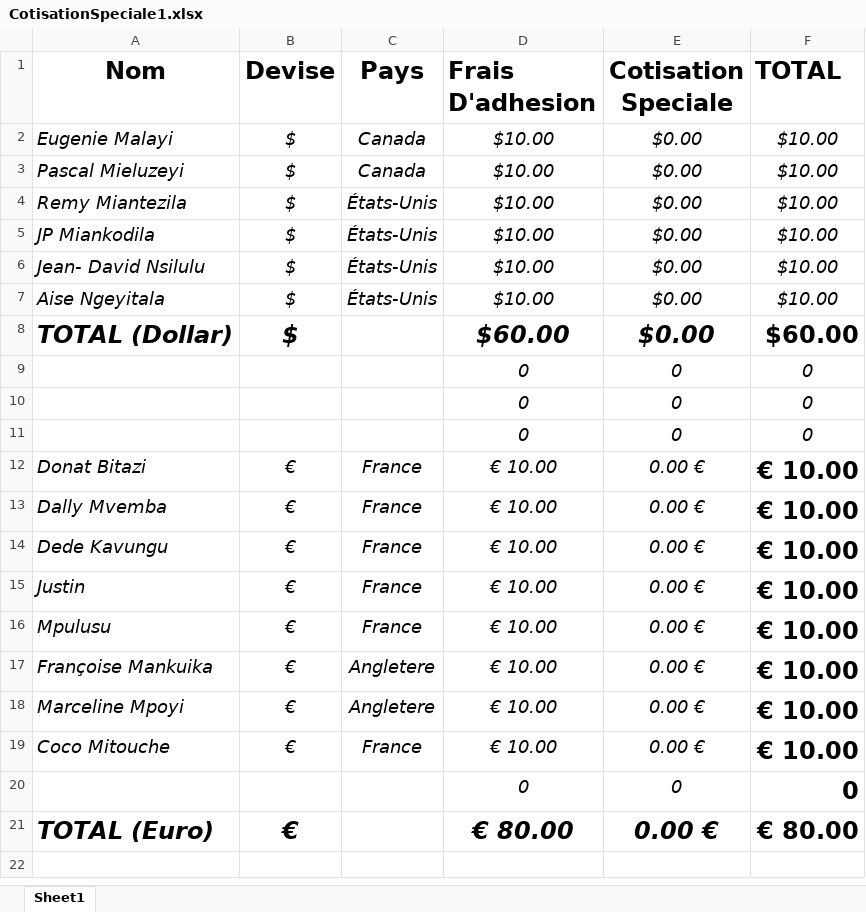
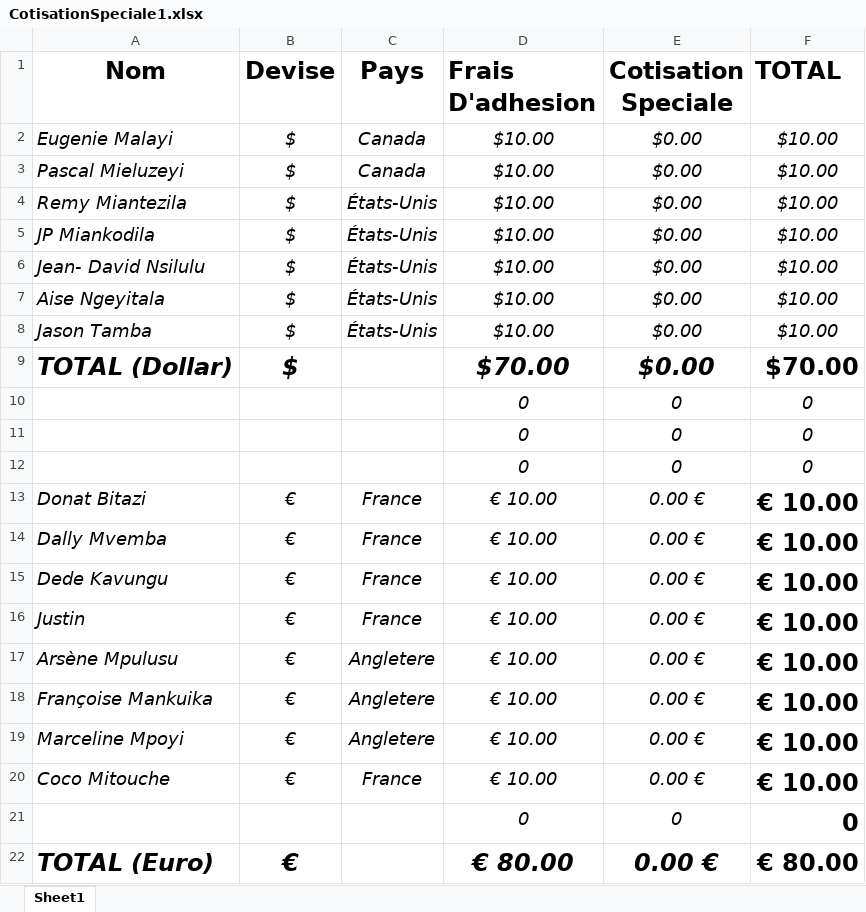
Before and after one commit to ngangu63/bootDrop_app, an Excel workbook: src/assets/Excells/CotisationSpeciale1.xlsx, sheet Sheet1, drawn as a sheet; values as stored, in another font and other column widths than the file's, no borders; addresses are those after the commit; the diff names each change by its address in the sheet, - before the commit and + after, or states it on an @@ line.

Commit message:
jason

```diff
--- a/src/assets/Excells/CotisationSpeciale1.xlsx (sheet Sheet1)
+++ b/src/assets/Excells/CotisationSpeciale1.xlsx (sheet Sheet1)
+row 8: Jason Tamba | $ | États-Unis | $10.00 | $0.00 | $10.00
-D9 (Frais D'adhesion): $60.00
+D9 (Frais D'adhesion): $70.00
-F9 (TOTAL): $60.00
+F9 (TOTAL): $70.00
-A17 (Nom): Mpulusu
+A17 (Nom): Arsène Mpulusu
-C17 (Pays): France
+C17 (Pays): Angletere
```
Also changed, not shown: formulas that keep their value, 2 other files.
